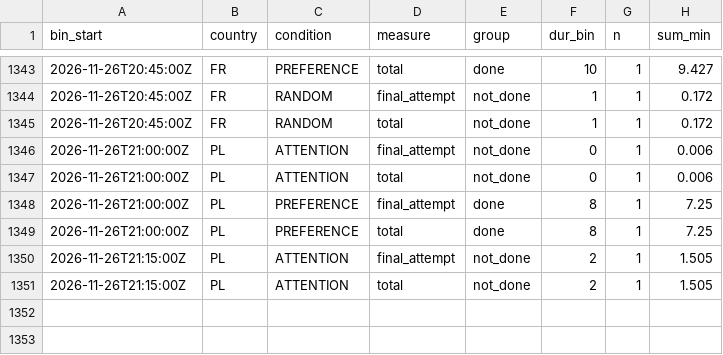
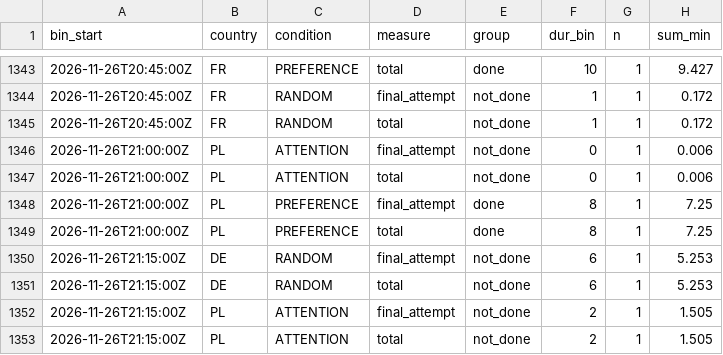
Before and after one commit to btrantruong/preferfeed-status, a CSV file: data/time_on_feed_hist.csv, drawn as a sheet; only a part is shown, gaps mark what is left out.

Commit message:
data: pulled_at 2026-11-26T21:32:56Z (laptop)

```diff
--- a/data/time_on_feed_hist.csv
+++ b/data/time_on_feed_hist.csv
@@ -1349,2 +1349,4 @@ bin_start,country,condition,measure,group,dur_bin,n,sum_min
 2026-11-26T21:00:00Z,PL,PREFERENCE,total,done,8,1,7.25
+2026-11-26T21:15:00Z,DE,RANDOM,final_attempt,not_done,6,1,5.253
+2026-11-26T21:15:00Z,DE,RANDOM,total,not_done,6,1,5.253
 2026-11-26T21:15:00Z,PL,ATTENTION,final_attempt,not_done,2,1,1.505
```
Also changed, not shown: data/active.csv, data/attempts_hist.csv, 6 other files.
